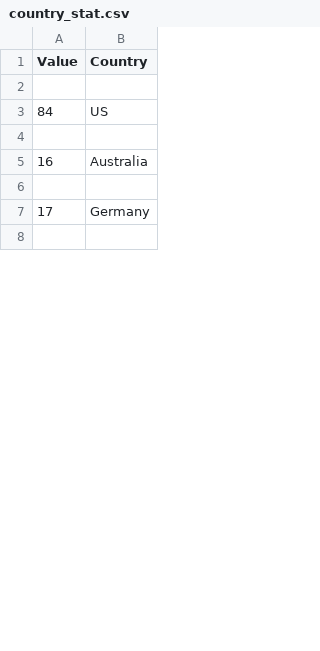
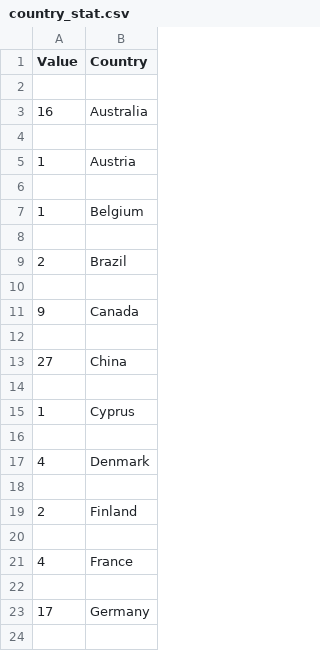
Before and after one commit to hertacao/VLDB, a CSV file: csv/country_stat.csv, drawn as a sheet; only a part is shown; the diff covers the shown part only.

```diff
--- a/csv/country_stat.csv
+++ b/csv/country_stat.csv
@@ -2,5 +2,21 @@ Value,Country
 
-84,US
+16,Australia
 
-16,Australia
+1,Austria
+
+1,Belgium
+
+2,Brazil
+
+9,Canada
+
+27,China
+
+1,Cyprus
+
+4,Denmark
+
+2,Finland
+
+4,France
 
```
Also changed, not shown: 7 added rows, 17 removed rows, 11 moved rows and 4 edited cells elsewhere in this file, 3 other files.
